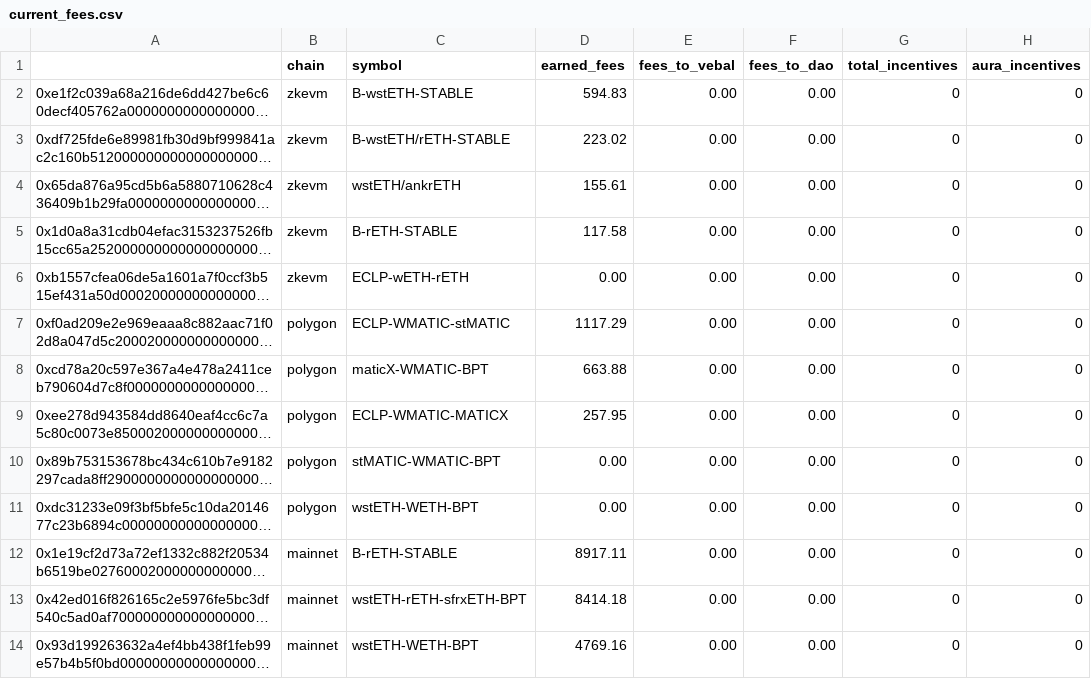
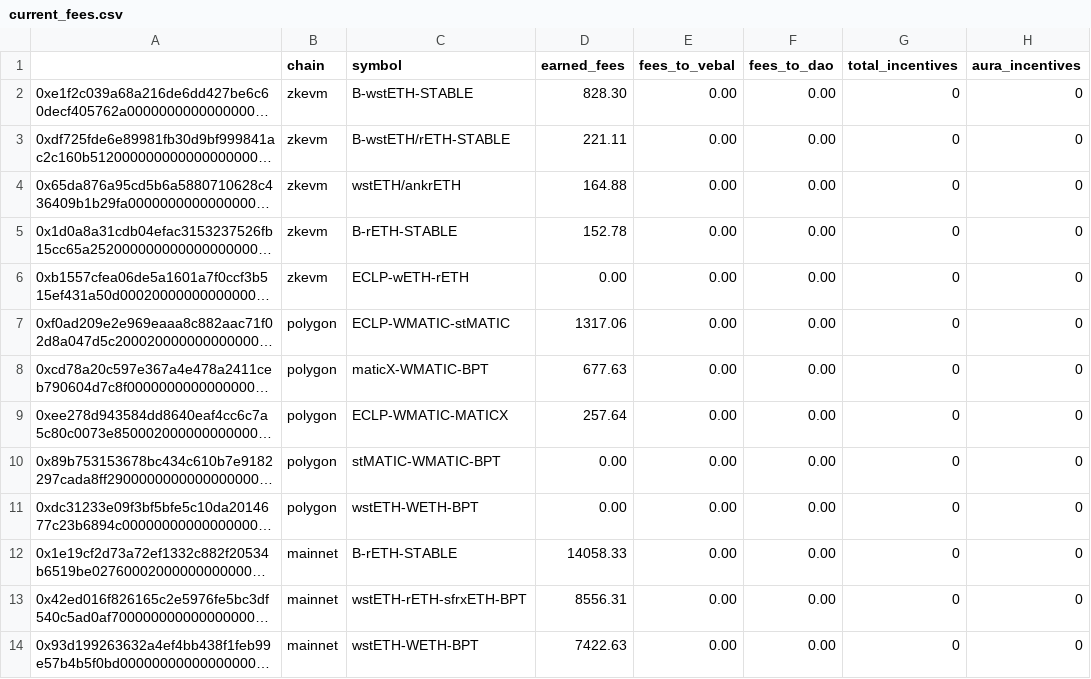
Before and after one commit to BalancerMaxis/protocol_fee_allocator, a CSV file: fee_allocator/allocations/current_fees.csv, drawn as a sheet; only a part is shown; long unchanged cells end in …; the diff covers the shown part only; the diff names each change by its address in the sheet, - before the commit and + after, or states it on an @@ line.

```diff
--- a/fee_allocator/allocations/current_fees.csv
+++ b/fee_allocator/allocations/current_fees.csv
-D2 (earned_fees): 594.83
+D2 (earned_fees): 828.30
-D3 (earned_fees): 223.02
+D3 (earned_fees): 221.11
-D4 (earned_fees): 155.61
+D4 (earned_fees): 164.88
-D5 (earned_fees): 117.58
+D5 (earned_fees): 152.78
-D7 (earned_fees): 1117.29
+D7 (earned_fees): 1317.06
-D8 (earned_fees): 663.88
+D8 (earned_fees): 677.63
-D9 (earned_fees): 257.95
+D9 (earned_fees): 257.64
-D12 (earned_fees): 8917.11
+D12 (earned_fees): 14058.33
-D13 (earned_fees): 8414.18
+D13 (earned_fees): 8556.31
-D14 (earned_fees): 4769.16
+D14 (earned_fees): 7422.63
```
Also changed, not shown: 3 added rows, 3 removed rows and 22 edited cells elsewhere in this file, 1 other file.
